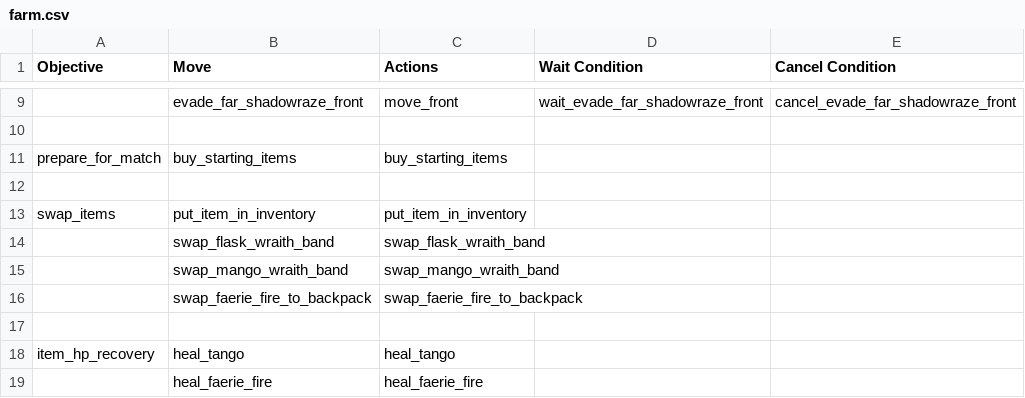
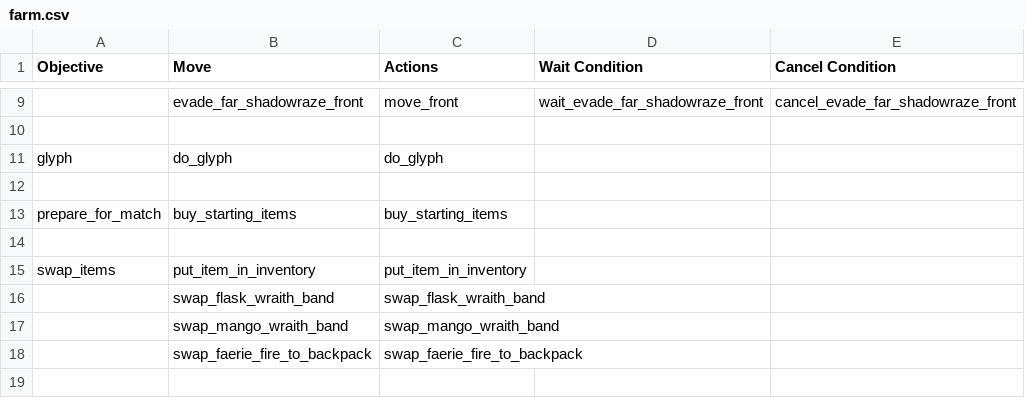
Before and after one commit to ellysh/dota2-omen-bots, a CSV file: generator/database/csv/farm.csv, drawn as a sheet; only a part is shown, gaps mark what is left out; the shorter side is filled out with more unchanged rows; the diff names each change by its address in the sheet, - before the commit and + after, or states it on an @@ line.

Commit message:
Add the "glyph" objective to the "farm" strategy

```diff
--- a/generator/database/csv/farm.csv
+++ b/generator/database/csv/farm.csv
+row 11: glyph | do_glyph | do_glyph
+row 12: (empty)
```
Also changed, not shown: 3 other files.
